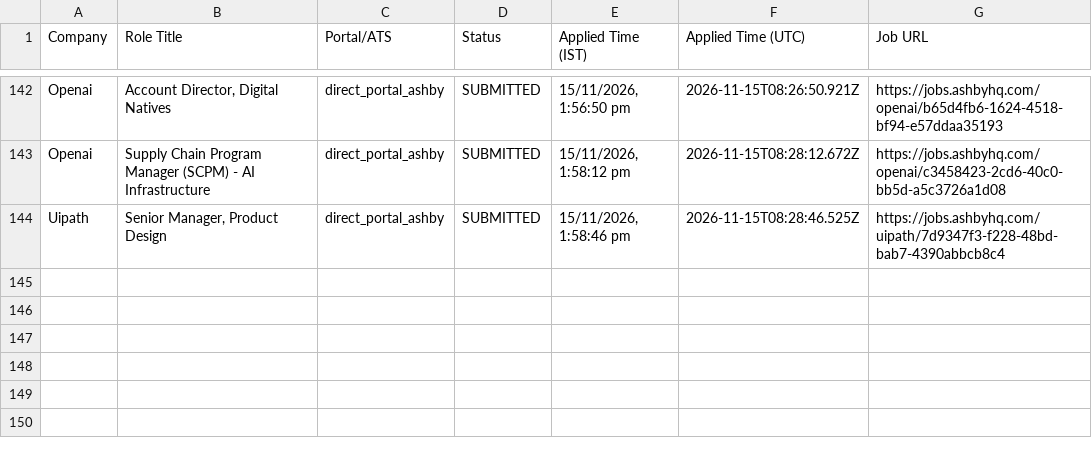
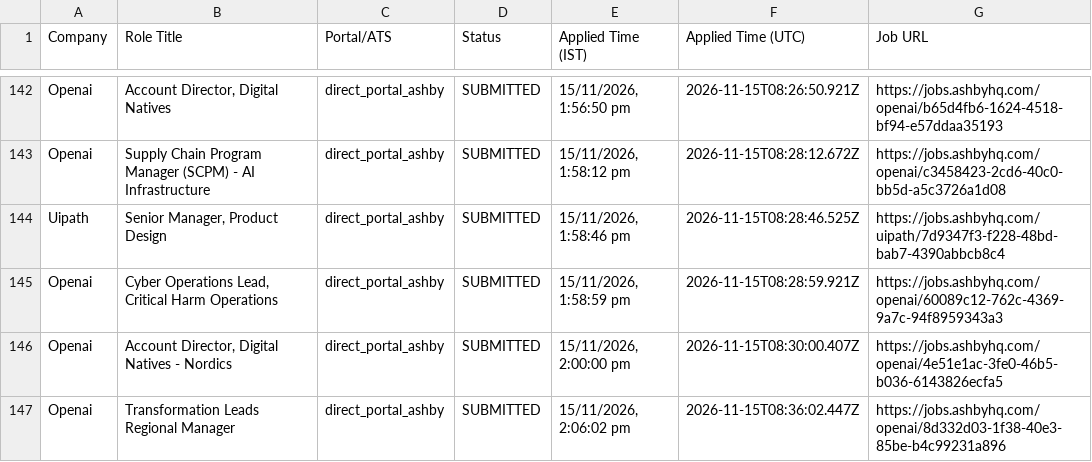
Before and after one commit to sandeepramaswamykashyap-coder/job-search-agent, a CSV file: consolidated_applications_master.csv, drawn as a sheet; only a part is shown, gaps mark what is left out; the diff names each change by its address in the sheet, - before the commit and + after, or states it on an @@ line.

```diff
--- a/consolidated_applications_master.csv
+++ b/consolidated_applications_master.csv
+row 145: Openai | Cyber Operations Lead, Critical Harm Operations | direct_portal_ashby | SUBMITTED | 15/11/2026, 1:58:59 pm | 2026-11-15T08:28:59.921Z | https://jobs.ashbyhq.com/openai/60089c12-762c-4369-9a7c-94f8959343a3
+row 146: Openai | Account Director, Digital Natives - Nordics | direct_portal_ashby | SUBMITTED | 15/11/2026, 2:00:00 pm | 2026-11-15T08:30:00.407Z | https://jobs.ashbyhq.com/openai/4e51e1ac-3fe0-46b5-b036-6143826ecfa5
+row 147: Openai | Transformation Leads Regional Manager | direct_portal_ashby | SUBMITTED | 15/11/2026, 2:06:02 pm | 2026-11-15T08:36:02.447Z | https://jobs.ashbyhq.com/openai/8d332d03-1f38-40e3-85be-b4c99231a896
```
Also changed, not shown: verified_clean_applications.csv, 2 other files.
